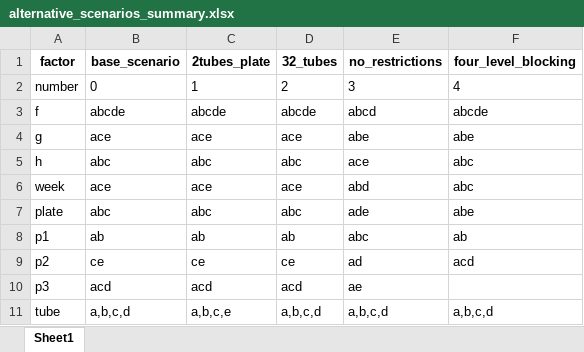
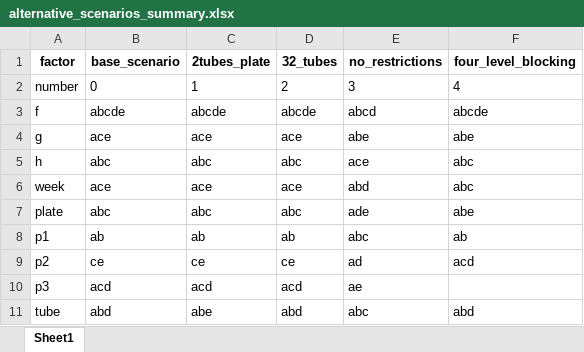
Before and after one commit to ABohynDOE/microplate_assays, an Excel workbook: output/tables/alternative_scenarios_summary.xlsx, sheet Sheet1, drawn as a sheet; values as stored, in another font and other column widths than the file's, no borders; the diff names each change by its address in the sheet, - before the commit and + after, or states it on an @@ line.

```diff
--- a/output/tables/alternative_scenarios_summary.xlsx (sheet Sheet1)
+++ b/output/tables/alternative_scenarios_summary.xlsx (sheet Sheet1)
-B11 (base_scenario): a,b,c,d
+B11 (base_scenario): abd
-C11 (2tubes_plate): a,b,c,e
+C11 (2tubes_plate): abe
-D11 (32_tubes): a,b,c,d
+D11 (32_tubes): abd
-E11 (no_restrictions): a,b,c,d
+E11 (no_restrictions): abc
-F11 (four_level_blocking): a,b,c,d
+F11 (four_level_blocking): abd
```
Also changed, not shown: output/tables/alternative_scenario_1_design.xlsx, output/tables/alternative_scenario_2_design.xlsx, 4 other files.
